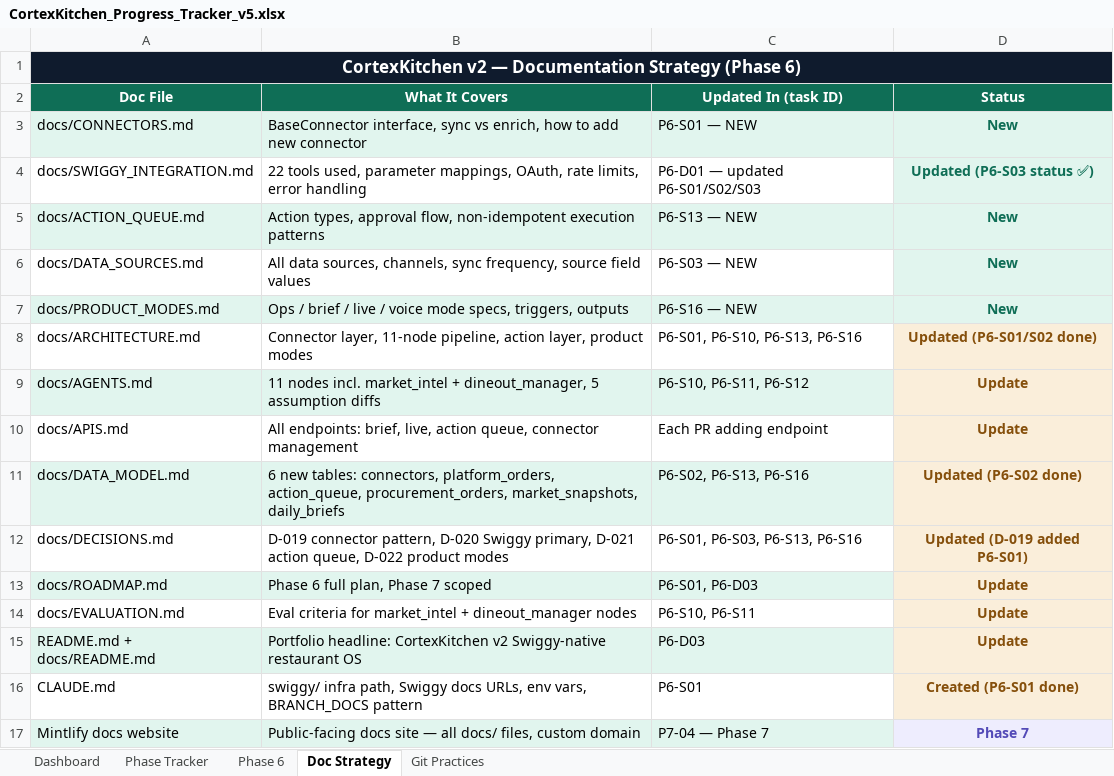
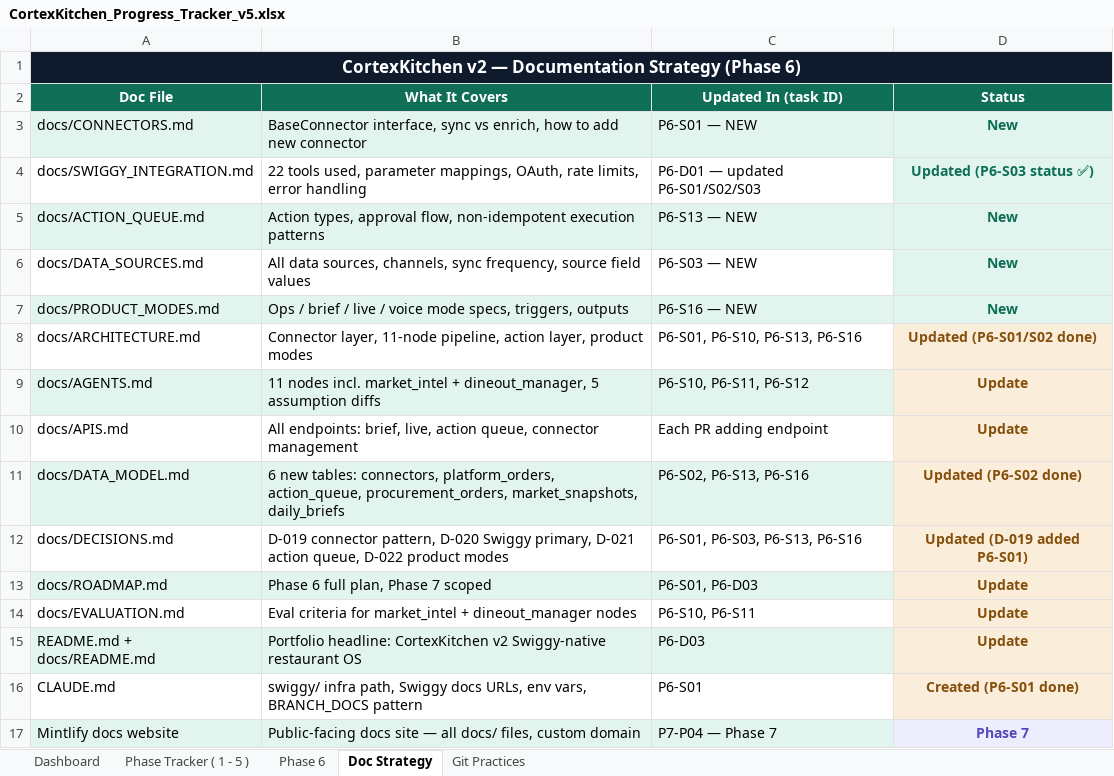
Before and after one commit to anoushka45/cortexkitchen, an Excel workbook: CortexKitchen_Progress_Tracker_v5.xlsx, sheet Doc Strategy, drawn as a sheet; values as stored, in another font and other column widths than the file's, no borders; the diff names each change by its address in the sheet, - before the commit and + after, or states it on an @@ line.

Commit message:
tracker: renumber P7 tasks in execution order, P7-01..05→P7-P01..P05, remove Step col

```diff
--- a/CortexKitchen_Progress_Tracker_v5.xlsx (sheet Doc Strategy)
+++ b/CortexKitchen_Progress_Tracker_v5.xlsx (sheet Doc Strategy)
-sheet tab: Phase Tracker
+sheet tab: Phase Tracker ( 1 - 5 )
-C17 (Updated In (task ID)): P7-04 — Phase 7
+C17 (Updated In (task ID)): P7-P04 — Phase 7
```
Also changed, not shown: sheet Phase 6.
